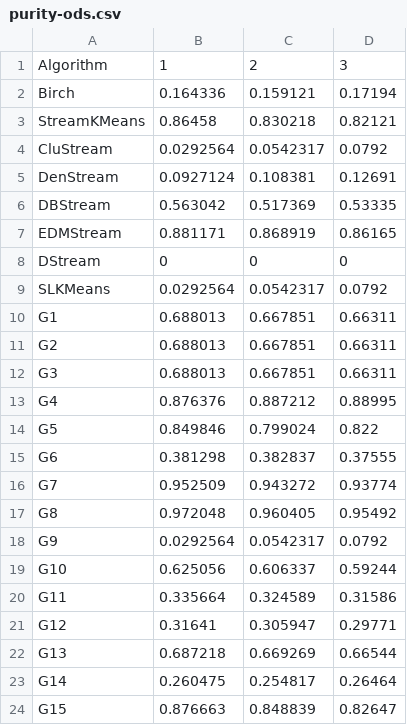
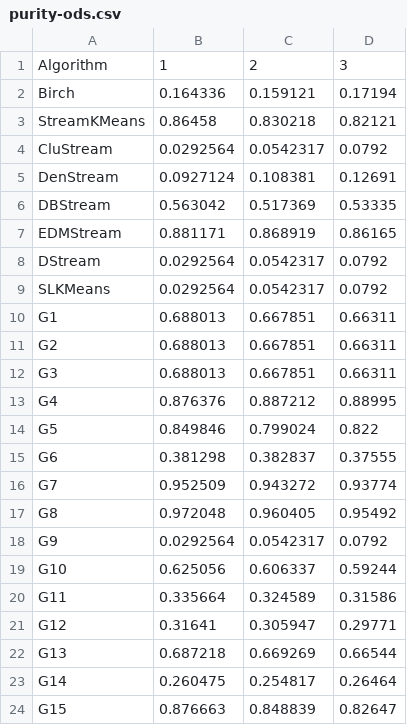
Before and after one commit to intellistream/Sesame, a CSV file: scripts/raw/purity-ods.csv, drawn as a sheet.

```diff
--- a/scripts/raw/purity-ods.csv
+++ b/scripts/raw/purity-ods.csv
@@ -7,3 +7,3 @@ DBStream,0.563042,0.517369,0.53335
 EDMStream,0.881171,0.868919,0.86165
-DStream,0,0,0
+DStream,0.0292564,0.0542317,0.0792
 SLKMeans,0.0292564,0.0542317,0.0792
```
Also changed, not shown: scripts/raw/etb-insects.csv, scripts/raw/prog-insects.csv, 10 other files.
